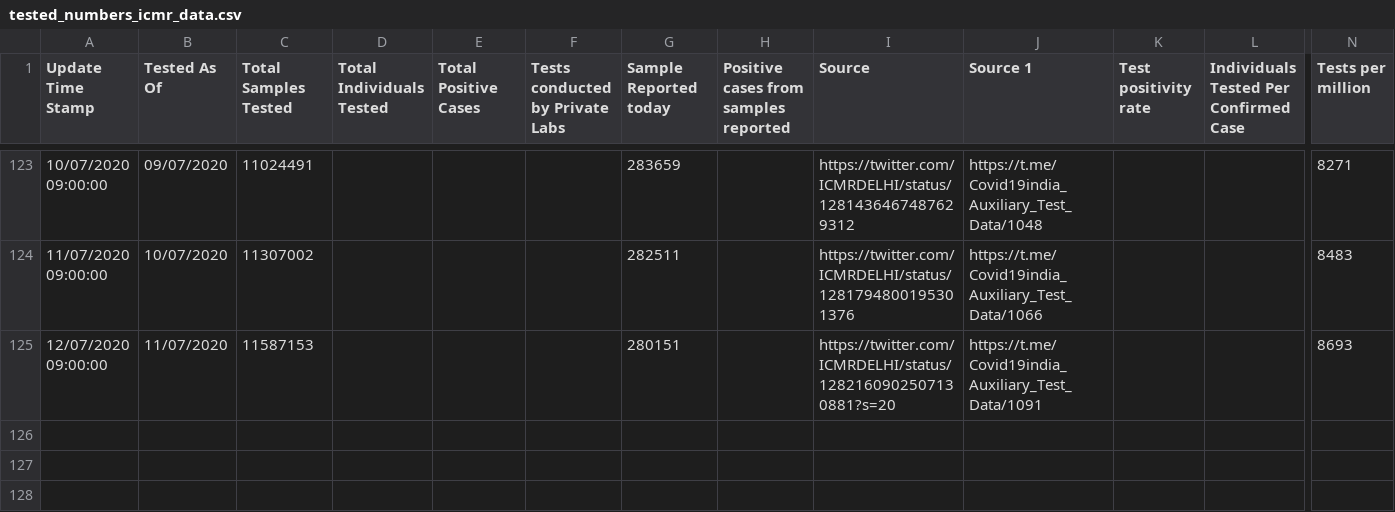
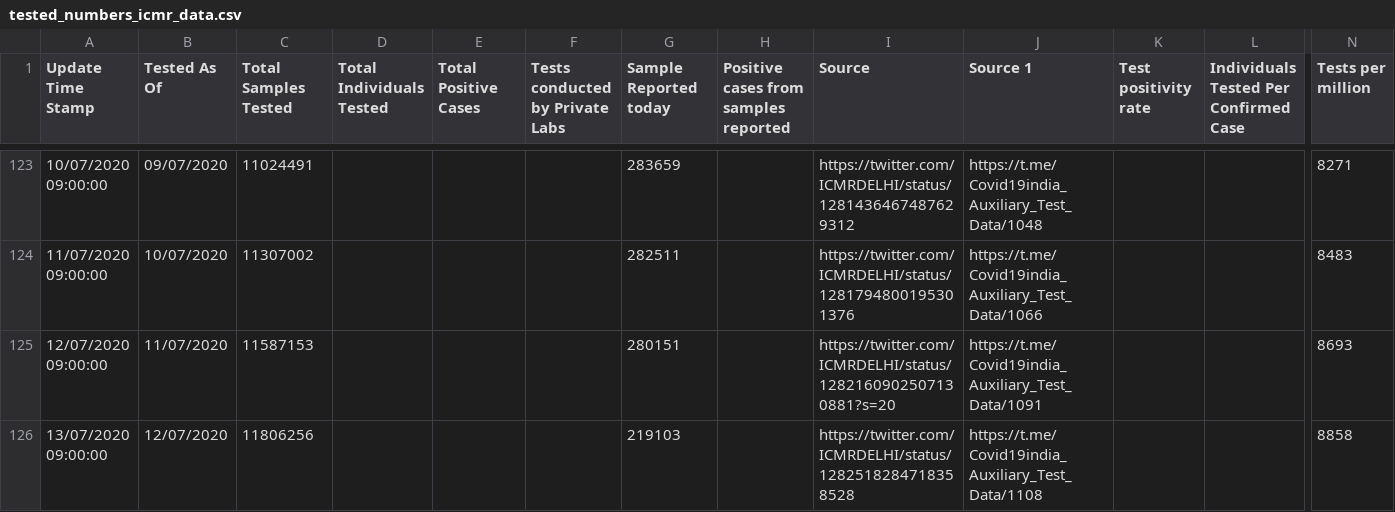
Before and after one commit to maaz619/api, a CSV file: csv/latest/tested_numbers_icmr_data.csv, drawn as a sheet; only a part is shown, gaps mark what is left out; rows hold the shown columns only; the diff names each change by its address in the sheet, - before the commit and + after, or states it on an @@ line.

Commit message:
data updated on - Mon Jul 13 03:45:53 UTC 2020

```diff
--- a/csv/latest/tested_numbers_icmr_data.csv
+++ b/csv/latest/tested_numbers_icmr_data.csv
+row 126: 13/07/2020 09:00:00 | 12/07/2020 | 11806256 |  |  |  | 219103 |  | https://twitter.com/ICMRDELHI/status/1282518284718358528 | https://t.me/Covid19india_Auxiliary_Test_Data/1108 |  |  | 8858
```
Also changed, not shown: csv/latest/district_wise.csv, csv/latest/states.csv, 37 other files.
